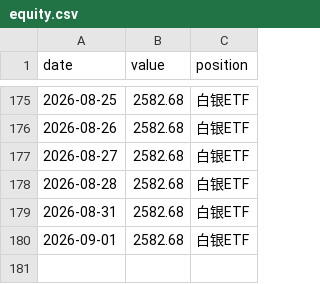
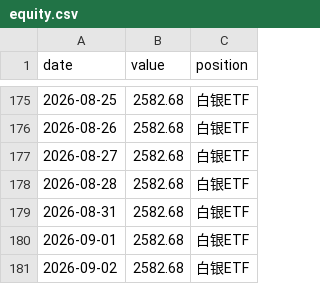
Before and after one commit to 123tyu593/etf-momentum-dashboard, a CSV file: equity.csv, drawn as a sheet; only a part is shown, gaps mark what is left out.

```diff
--- a/equity.csv
+++ b/equity.csv
@@ -180 +180,2 @@
 2026-09-01,2582.68,白银ETF
+2026-09-02,2582.68,白银ETF
```
Also changed, not shown: 1 other file.
